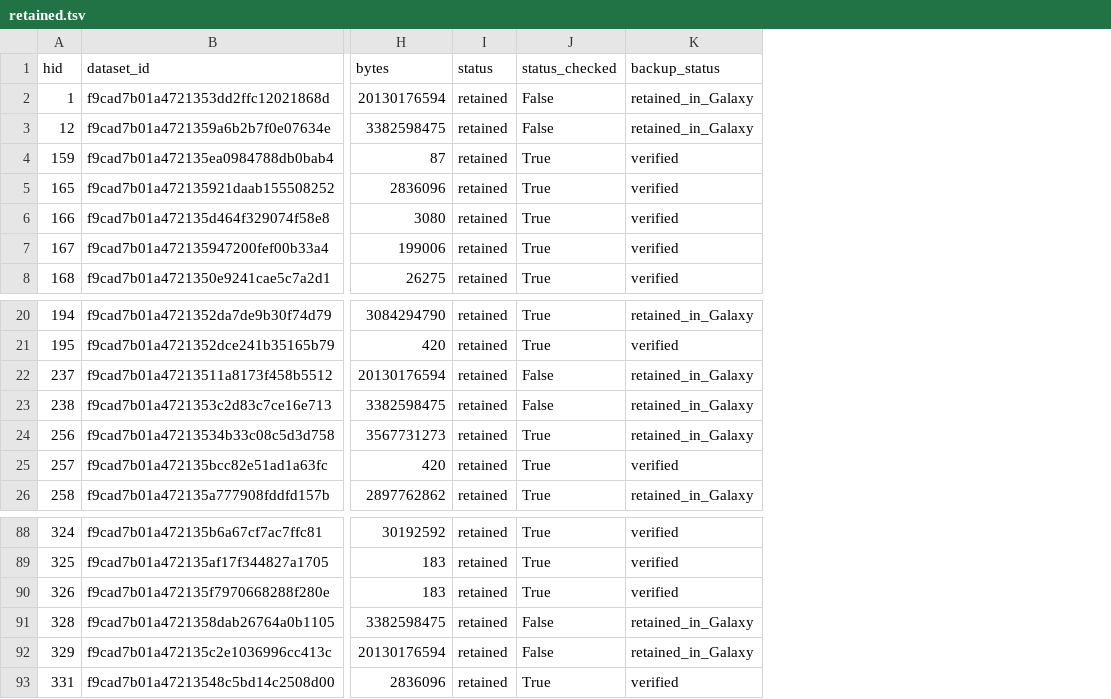
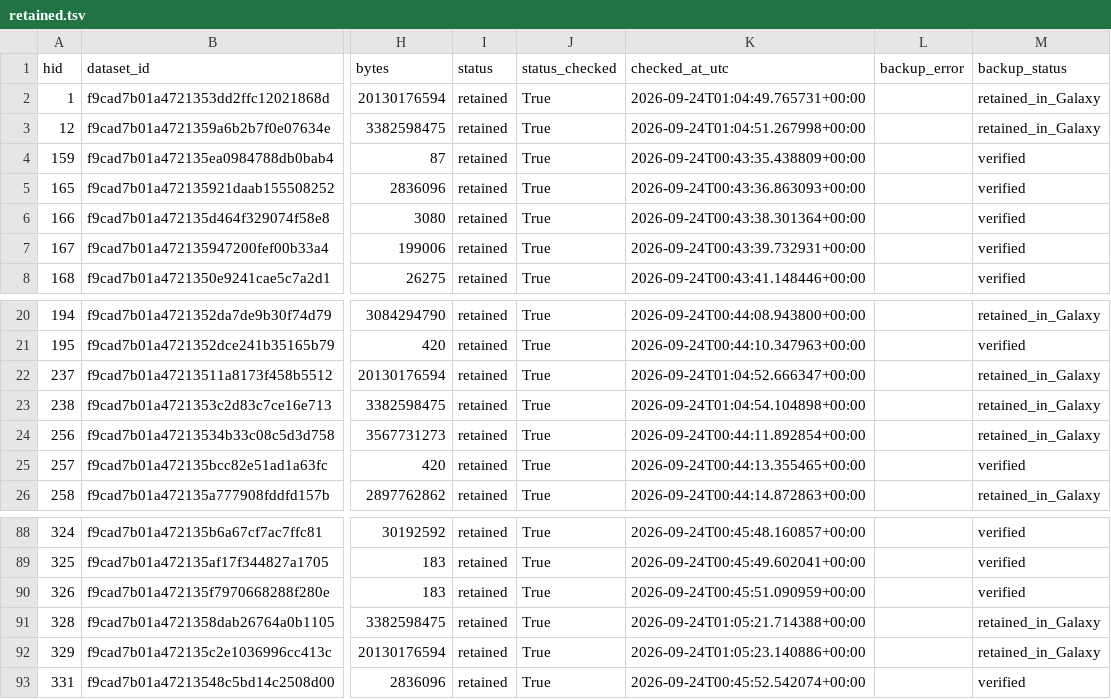
Before and after one commit to yichuanlin07/pdac-kras-rnaseq, a TSV file: galaxy_backup/2026-09-23/00_manifests/retained.tsv, drawn as a sheet; only a part is shown, gaps mark what is left out; the diff names each change by its address in the sheet, - before the commit and + after, or states it on an @@ line.

Commit message:
Record verified Galaxy cleanup and retained alignment groups

```diff
--- a/galaxy_backup/2026-09-23/00_manifests/retained.tsv
+++ b/galaxy_backup/2026-09-23/00_manifests/retained.tsv
+column K (checked_at_utc), rows 2-8: 2026-09-24T01:04:49.765731+00:00 | 2026-09-24T01:04:51.267998+00:00 | 2026-09-24T00:43:35.438809+00:00 | 2026-09-24T00:43:36.863093+00:00 | 2026-09-24T00:43:38.301364+00:00 | 2026-09-24T00:43:39.732931+00:00 | 2026-09-24T00:43:41.148446+00:00; rows 20-26: 2026-09-24T00:44:08.943800+00:00 | 2026-09-24T00:44:10.347963+00:00 | 2026-09-24T01:04:52.666347+00:00 | 2026-09-24T01:04:54.104898+00:00 | 2026-09-24T00:44:11.892854+00:00 | 2026-09-24T00:44:13.355465+00:00 | 2026-09-24T00:44:14.872863+00:00; rows 88-93: 2026-09-24T00:45:48.160857+00:00 | 2026-09-24T00:45:49.602041+00:00 | 2026-09-24T00:45:51.090959+00:00 | 2026-09-24T01:05:21.714388+00:00 | 2026-09-24T01:05:23.140886+00:00 | 2026-09-24T00:45:52.542074+00:00
+column L (backup_error), empty
-J2:J3 (status_checked): False
+J2:J3 (status_checked): True
-J22:J23 (status_checked): False
+J22:J23 (status_checked): True
-J91:J92 (status_checked): False
+J91:J92 (status_checked): True
```
Also changed, not shown: galaxy_backup/2026-09-23/00_manifests/previously_deleted.tsv, 13 other files.
